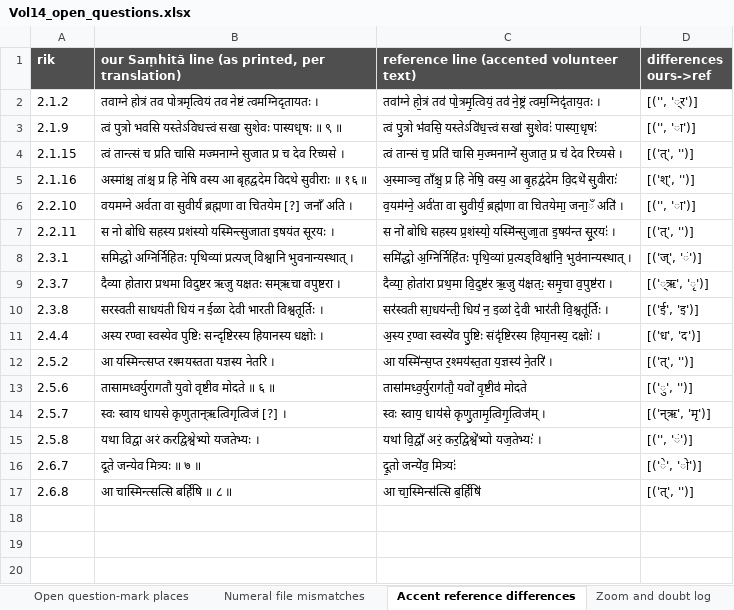
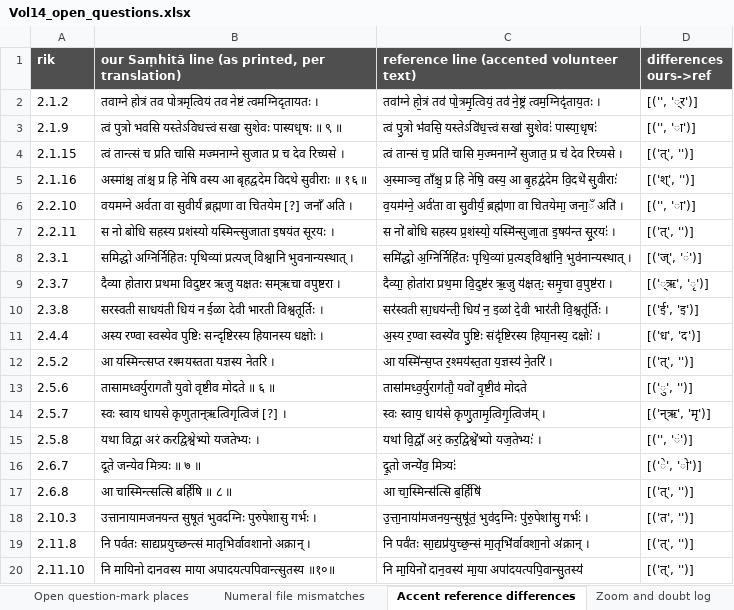
Before and after one commit to bhargaviupa/rik-translation, an Excel workbook: vol14/review/Vol14_open_questions.xlsx, sheet Accent reference differences, drawn as a sheet; values as stored, in another font and other column widths than the file's, no borders; the diff names each change by its address in the sheet, - before the commit and + after, or states it on an @@ line.

```diff
--- a/vol14/review/Vol14_open_questions.xlsx (sheet Accent reference differences)
+++ b/vol14/review/Vol14_open_questions.xlsx (sheet Accent reference differences)
+row 18: 2.10.3 | उत्तानायामजनयन्त सुषूतं भुवदग्निः पुरुपेशासु गर्भः । | उ॒त्ता॒नाया॑मजनय॒न्सुषू॑तं॒ भुव॑द॒ग्निः पु॑रु॒पेशा॑सु॒ गर्भः॑ । | [('त', '')]
+row 19: 2.11.8 | नि पर्वतः साद्यप्रयुच्छन्त्सं मातृभिर्वावशानो अक्रान् । | नि पर्व॑तः सा॒द्यप्र॑युच्छ॒न्सं मा॒तृभि॑र्वावशा॒नो अ॑क्रान् । | [('त्', '')]
+row 20: 2.11.10 | नि मायिनो दानवस्य माया अपादयत्पपिवान्त्सुतस्य ॥१०॥ | नि मा॒यिनो॑ दान॒वस्य॑ मा॒या अपा॑दयत्पपि॒वान्सु॒तस्य॑ | [('त्', '')]
```
Also changed, not shown: sheet Open question-mark places, sheet API doubts (model notes), 10 other files.
